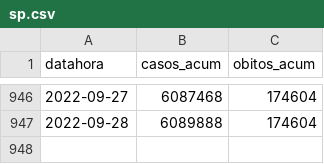
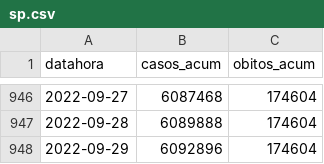
Before and after one commit to seade-R/dados-covid-sp, a CSV file: data/sp.csv, drawn as a sheet; only a part is shown, gaps mark what is left out; the diff names each change by its address in the sheet, - before the commit and + after, or states it on an @@ line.

```diff
--- a/data/sp.csv
+++ b/data/sp.csv
+row 948: 2022-09-29 | 6092896 | 174604
```
Also changed, not shown: data/br.csv, 7 other files.
